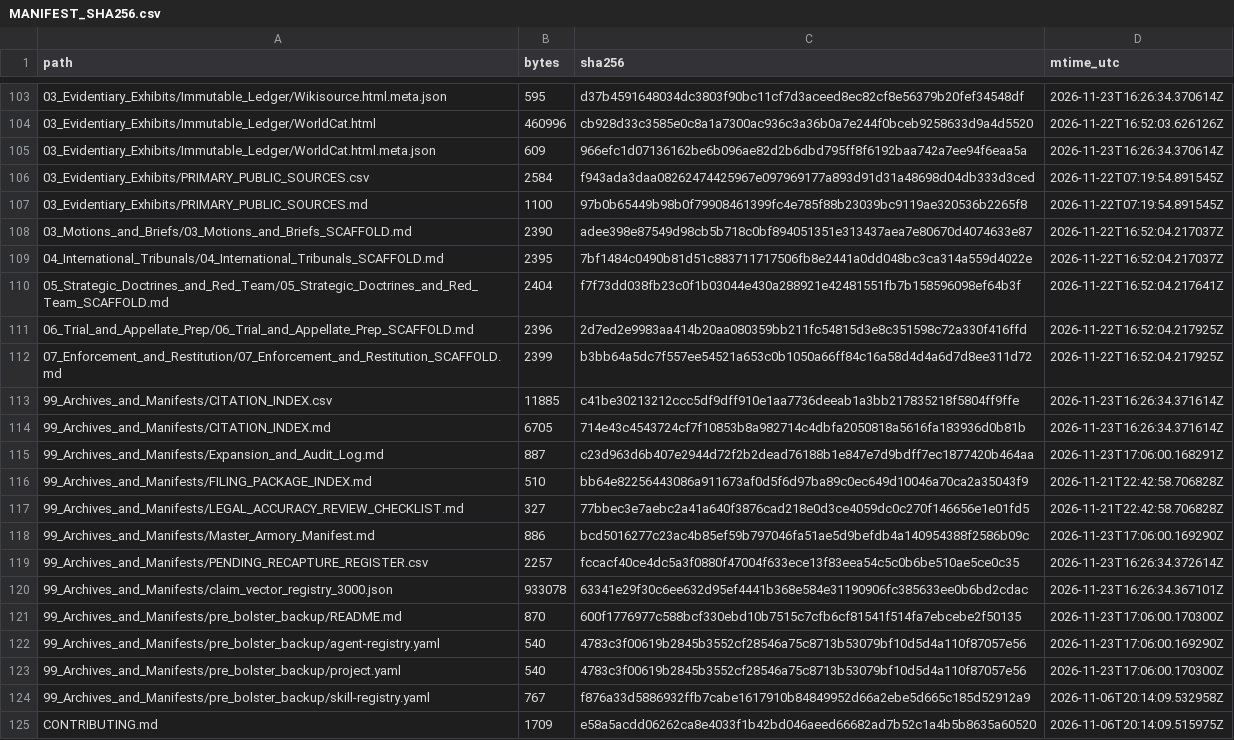
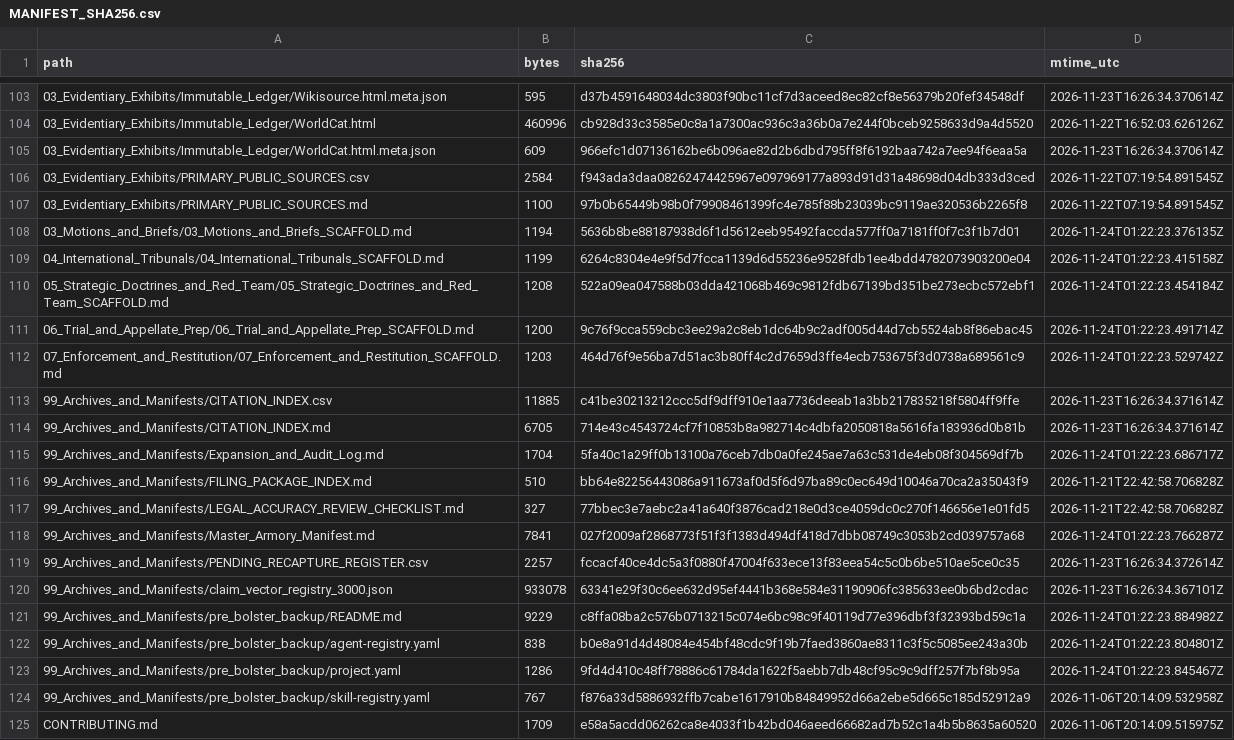
Before and after one commit to GlobalRestitutionAlliance/turtle-island-us-ak-native-village-of-tetlin-master-litigation, a CSV file: 99_Archives_and_Manifests/MANIFEST_SHA256.csv, drawn as a sheet; only a part is shown, gaps mark what is left out; the diff covers the shown part only.

Commit message:
REVERTED DUE TO UNPROMPTED MASS J3WFICATED DATA CORRUPTION BY COMPROMISED BIASED LLM/ARTIFICIAL INTELLIGENCE MODELS

```diff
--- a/99_Archives_and_Manifests/MANIFEST_SHA256.csv
+++ b/99_Archives_and_Manifests/MANIFEST_SHA256.csv
@@ -107,18 +107,18 @@ path,bytes,sha256,mtime_utc
 03_Evidentiary_Exhibits/PRIMARY_PUBLIC_SOURCES.md,1100,97b0b65449b98b0f79908461399fc4e785f88b23039bc9119ae320536b2265f8,2026-11-22T07:19:54.891545Z
-03_Motions_and_Briefs/03_Motions_and_Briefs_SCAFFOLD.md,2390,adee398e87549d98cb5b718c0bf894051351e313437aea7e80670d4074633e87,2026-11-22T16:52:04.217037Z
-04_International_Tribunals/04_International_Tribunals_SCAFFOLD.md,2395,7bf1484c0490b81d51c883711717506fb8e2441a0dd048bc3ca314a559d4022e,2026-11-22T16:52:04.217037Z
-05_Strategic_Doctrines_and_Red_Team/05_Strategic_Doctrines_and_Red_Team_SCAFFOLD.md,2404,f7f73dd038fb23c0f1b03044e430a288921e42481551fb7b158596098ef64b3f,2026-11-22T16:52:04.217641Z
-06_Trial_and_Appellate_Prep/06_Trial_and_Appellate_Prep_SCAFFOLD.md,2396,2d7ed2e9983aa414b20aa080359bb211fc54815d3e8c351598c72a330f416ffd,2026-11-22T16:52:04.217925Z
-07_Enforcement_and_Restitution/07_Enforcement_and_Restitution_SCAFFOLD.md,2399,b3bb64a5dc7f557ee54521a653c0b1050a66ff84c16a58d4d4a6d7d8ee311d72,2026-11-22T16:52:04.217925Z
+03_Motions_and_Briefs/03_Motions_and_Briefs_SCAFFOLD.md,1194,5636b8be88187938d6f1d5612eeb95492faccda577ff0a7181ff0f7c3f1b7d01,2026-11-24T01:22:23.376135Z
+04_International_Tribunals/04_International_Tribunals_SCAFFOLD.md,1199,6264c8304e4e9f5d7fcca1139d6d55236e9528fdb1ee4bdd4782073903200e04,2026-11-24T01:22:23.415158Z
+05_Strategic_Doctrines_and_Red_Team/05_Strategic_Doctrines_and_Red_Team_SCAFFOLD.md,1208,522a09ea047588b03dda421068b469c9812fdb67139bd351be273ecbc572ebf1,2026-11-24T01:22:23.454184Z
+06_Trial_and_Appellate_Prep/06_Trial_and_Appellate_Prep_SCAFFOLD.md,1200,9c76f9cca559cbc3ee29a2c8eb1dc64b9c2adf005d44d7cb5524ab8f86ebac45,2026-11-24T01:22:23.491714Z
+07_Enforcement_and_Restitution/07_Enforcement_and_Restitution_SCAFFOLD.md,1203,464d76f9e56ba7d51ac3b80ff4c2d7659d3ffe4ecb753675f3d0738a689561c9,2026-11-24T01:22:23.529742Z
 99_Archives_and_Manifests/CITATION_INDEX.csv,11885,c41be30213212ccc5df9dff910e1aa7736deeab1a3bb217835218f5804ff9ffe,2026-11-23T16:26:34.371614Z
 99_Archives_and_Manifests/CITATION_INDEX.md,6705,714e43c4543724cf7f10853b8a982714c4dbfa2050818a5616fa183936d0b81b,2026-11-23T16:26:34.371614Z
-99_Archives_and_Manifests/Expansion_and_Audit_Log.md,887,c23d963d6b407e2944d72f2b2dead76188b1e847e7d9bdff7ec1877420b464aa,2026-11-23T17:06:00.168291Z
+99_Archives_and_Manifests/Expansion_and_Audit_Log.md,1704,5fa40c1a29ff0b13100a76ceb7db0a0fe245ae7a63c531de4eb08f304569df7b,2026-11-24T01:22:23.686717Z
 99_Archives_and_Manifests/FILING_PACKAGE_INDEX.md,510,bb64e82256443086a911673af0d5f6d97ba89c0ec649d10046a70ca2a35043f9,2026-11-21T22:42:58.706828Z
 99_Archives_and_Manifests/LEGAL_ACCURACY_REVIEW_CHECKLIST.md,327,77bbec3e7aebc2a41a640f3876cad218e0d3ce4059dc0c270f146656e1e01fd5,2026-11-21T22:42:58.706828Z
-99_Archives_and_Manifests/Master_Armory_Manifest.md,886,bcd5016277c23ac4b85ef59b797046fa51ae5d9befdb4a140954388f2586b09c,2026-11-23T17:06:00.169290Z
+99_Archives_and_Manifests/Master_Armory_Manifest.md,7841,027f2009af2868773f51f3f1383d494df418d7dbb08749c3053b2cd039757a68,2026-11-24T01:22:23.766287Z
 99_Archives_and_Manifests/PENDING_RECAPTURE_REGISTER.csv,2257,fccacf40ce4dc5a3f0880f47004f633ece13f83eea54c5c0b6be510ae5ce0c35,2026-11-23T16:26:34.372614Z
 99_Archives_and_Manifests/claim_vector_registry_3000.json,933078,63341e29f30c6ee632d95ef4441b368e584e31190906fc385633ee0b6bd2cdac,2026-11-23T16:26:34.367101Z
-99_Archives_and_Manifests/pre_bolster_backup/README.md,870,600f1776977c588bcf330ebd10b7515c7cfb6cf81541f514fa7ebcebe2f50135,2026-11-23T17:06:00.170300Z
-99_Archives_and_Manifests/pre_bolster_backup/agent-registry.yaml,540,4783c3f00619b2845b3552cf28546a75c8713b53079bf10d5d4a110f87057e56,2026-11-23T17:06:00.169290Z
-99_Archives_and_Manifests/pre_bolster_backup/project.yaml,540,4783c3f00619b2845b3552cf28546a75c8713b53079bf10d5d4a110f87057e56,2026-11-23T17:06:00.170300Z
+99_Archives_and_Manifests/pre_bolster_backup/README.md,9229,c8ffa08ba2c576b0713215c074e6bc98c9f40119d77e396dbf3f32393bd59c1a,2026-11-24T01:22:23.884982Z
+99_Archives_and_Manifests/pre_bolster_backup/agent-registry.yaml,838,b0e8a91d4d48084e454bf48cdc9f19b7faed3860ae8311c3f5c5085ee243a30b,2026-11-24T01:22:23.804801Z
+99_Archives_and_Manifests/pre_bolster_backup/project.yaml,1286,9fd4d410c48ff78886c61784da1622f5aebb7db48cf95c9c9dff257f7bf8b95a,2026-11-24T01:22:23.845467Z
 99_Archives_and_Manifests/pre_bolster_backup/skill-registry.yaml,767,f876a33d5886932ffb7cabe1617910b84849952d66a2ebe5d665c185d52912a9,2026-11-06T20:14:09.532958Z
```
Also changed, not shown: 86 edited cells elsewhere in this file, 39 other files.
